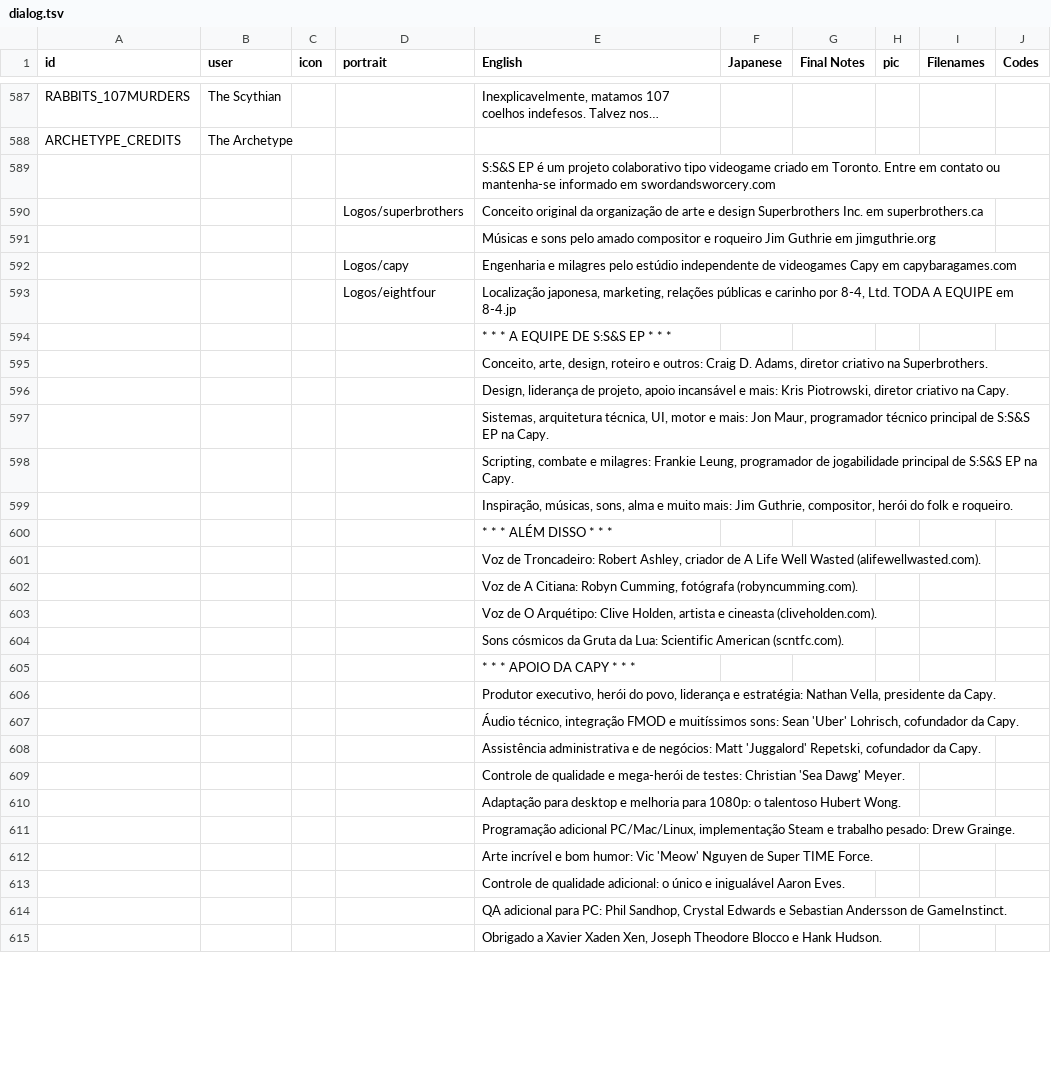
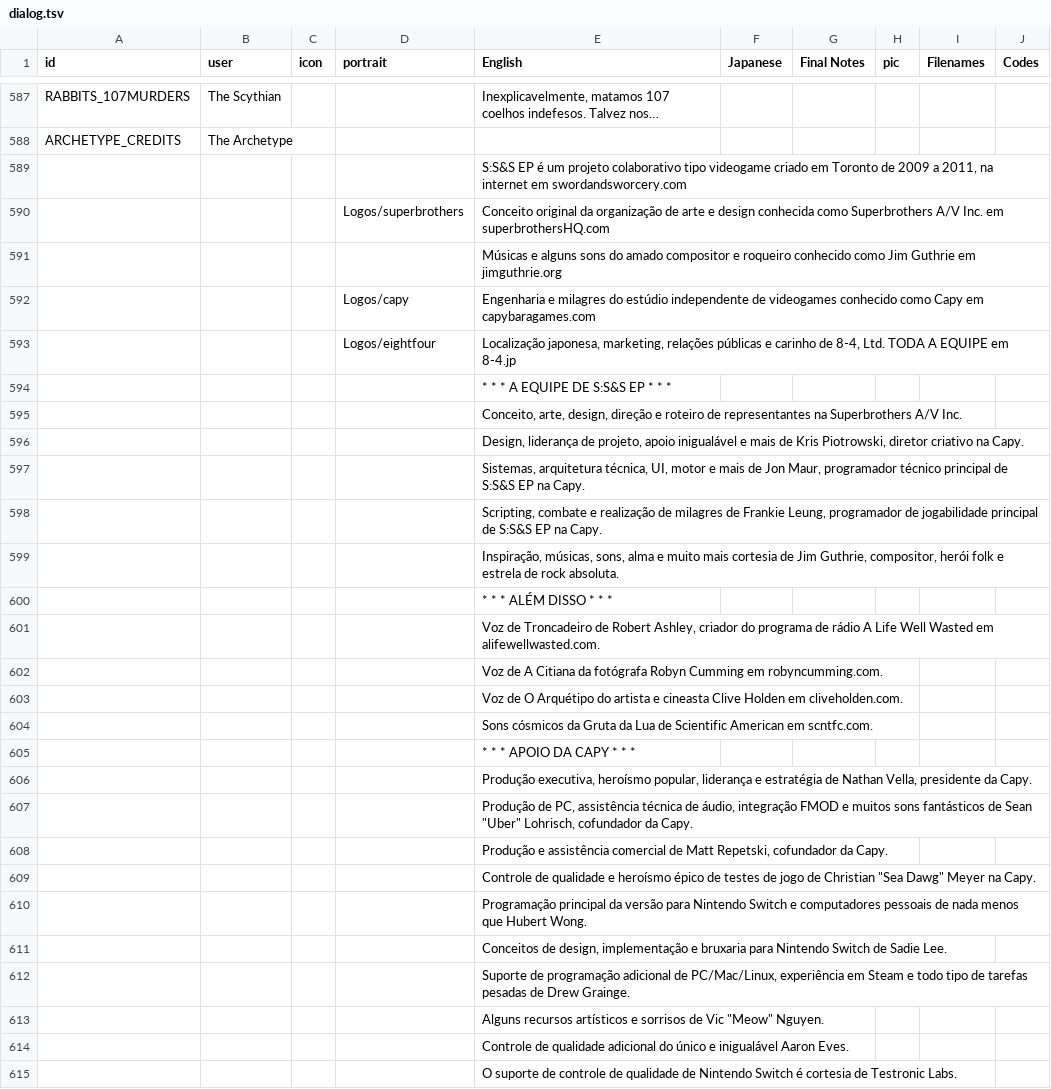
Before and after one commit to cesardeg/swordable, a TSV file: locales/portuguese/dialog.tsv, drawn as a sheet; only a part is shown, gaps mark what is left out; long unchanged cells end in …; the diff covers the shown part only; the diff names each change by its address in the sheet, - before the commit and + after, or states it on an @@ line.

```diff
--- a/locales/portuguese/dialog.tsv
+++ b/locales/portuguese/dialog.tsv
-E589 (English): …criado em Toronto. Entre em contato ou mantenha-se informado em swordandsworcery.com
+E589 (English): …criado em Toronto de 2009 a 2011, na internet em swordandsworcery.com
-E590 (English): …e design Superbrothers Inc. em superbrothers.ca
+E590 (English): …e design conhecida como Superbrothers A/V Inc. em superbrothersHQ.com
-E591 (English): Músicas e sons pelo amado compositor e roqueiro Jim Guthrie…
+E591 (English): Músicas e alguns sons do amado compositor e roqueiro conhecido como Jim Guthrie…
-E592 (English): …e milagres pelo estúdio independente de videogames Capy em…
+E592 (English): …e milagres do estúdio independente de videogames conhecido como Capy em…
-E593 (English): …e carinho por 8-4, Ltd.…
+E593 (English): …e carinho de 8-4, Ltd.…
-E595 (English): …arte, design, roteiro e outros: Craig D. Adams, diretor criativo na Superbrothers.
+E595 (English): …arte, design, direção e roteiro de representantes na Superbrothers A/V Inc.
-E596 (English): …projeto, apoio incansável e mais: Kris Piotrowski,…
+E596 (English): …projeto, apoio inigualável e mais de Kris Piotrowski,…
-E597 (English): …motor e mais: Jon Maur,…
+E597 (English): …motor e mais de Jon Maur,…
-E598 (English): …combate e milagres: Frankie Leung,…
+E598 (English): …combate e realização de milagres de Frankie Leung,…
-E599 (English): …e muito mais: Jim Guthrie, compositor, herói do folk e roqueiro.
+E599 (English): …e muito mais cortesia de Jim Guthrie, compositor, herói folk e estrela de rock absoluta.
-E601 (English): Voz de Troncadeiro: Robert Ashley, criador de A Life Well Wasted (alifewellwasted.com).
+E601 (English): Voz de Troncadeiro de Robert Ashley, criador do programa de rádio A Life Well Wasted em alifewellwasted.com.
-E602 (English): …de A Citiana: Robyn Cumming, fotógrafa (robyncumming.com).
+E602 (English): …de A Citiana da fotógrafa Robyn Cumming em robyncumming.com.
-E603 (English): …de O Arquétipo: Clive Holden, artista e cineasta (cliveholden.com).
+E603 (English): …de O Arquétipo do artista e cineasta Clive Holden em cliveholden.com.
-E604 (English): …Gruta da Lua: Scientific American (scntfc.com).
+E604 (English): …Gruta da Lua de Scientific American em scntfc.com.
-E606 (English): Produtor executivo, herói do povo, liderança e estratégia: Nathan Vella,…
+E606 (English): Produção executiva, heroísmo popular, liderança e estratégia de Nathan Vella,…
-E607 (English): Áudio técnico, integração FMOD e muitíssimos sons: Sean 'Uber' Lohrisch, cofundador…
+E607 (English): Produção de PC, assistência técnica de áudio, integração FMOD e muitos sons fantásticos de Sean "Uber" Lohrisch, cofundador…
-E608 (English): Assistência administrativa e de negócios: Matt 'Juggalord' Repetski, cofundador…
+E608 (English): Produção e assistência comercial de Matt Repetski, cofundador…
-E609 (English): …qualidade e mega-herói de testes: Christian 'Sea Dawg' Meyer.
+E609 (English): …qualidade e heroísmo épico de testes de jogo de Christian "Sea Dawg" Meyer na Capy.
-E610 (English): Adaptação para desktop e melhoria para 1080p: o talentoso Hubert Wong.
+E610 (English): Programação principal da versão para Nintendo Switch e computadores pessoais de nada menos que Hubert Wong.
-E611 (English): Programação adicional PC/Mac/Linux, implementação Steam e trabalho pesado: Drew Grainge.
+E611 (English): Conceitos de design, implementação e bruxaria para Nintendo Switch de Sadie Lee.
-E612 (English): Arte incrível e bom humor: Vic 'Meow' Nguyen de Super TIME Force.
+E612 (English): Suporte de programação adicional de PC/Mac/Linux, experiência em Steam e todo tipo de tarefas pesadas de Drew Grainge.
-E613 (English): Controle de qualidade adicional: o único e inigualável Aaron Eves.
+E613 (English): Alguns recursos artísticos e sorrisos de Vic "Meow" Nguyen.
-E614 (English): QA adicional para PC: Phil Sandhop, Crystal Edwards e Sebastian Andersson de GameInstinct.
+E614 (English): Controle de qualidade adicional do único e inigualável Aaron Eves.
-E615 (English): Obrigado a Xavier Xaden Xen, Joseph Theodore Blocco e Hank Hudson.
+E615 (English): O suporte de controle de qualidade de Nintendo Switch é cortesia de Testronic Labs.
```
Also changed, not shown: 7 added rows, 5 removed rows and 64 edited cells elsewhere in this file, locales/spanish/dialog.tsv.
